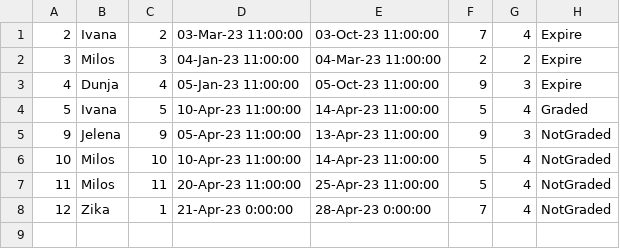
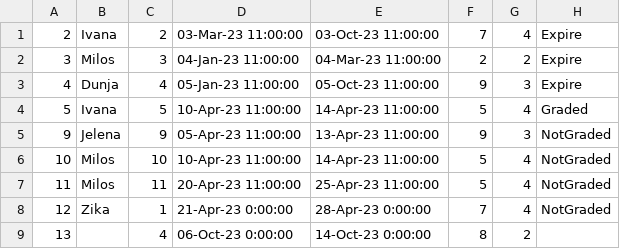
Before and after one commit to teodorazunic/SIMS, a CSV file: SIMS-Initial-Project-main/InitialProject/InitialProject/Resources/Data/reservations.csv, drawn as a sheet.

```diff
--- a/SIMS-Initial-Project-main/InitialProject/InitialProject/Resources/Data/reservations.csv
+++ b/SIMS-Initial-Project-main/InitialProject/InitialProject/Resources/Data/reservations.csv
@@ -8 +8,2 @@
 12|Zika|1|21-Apr-23 0:00:00|28-Apr-23 0:00:00|7|4|NotGraded
+13||4|06-Oct-23 0:00:00|14-Oct-23 0:00:00|8|2|
```
Also changed, not shown: 2 other files.
